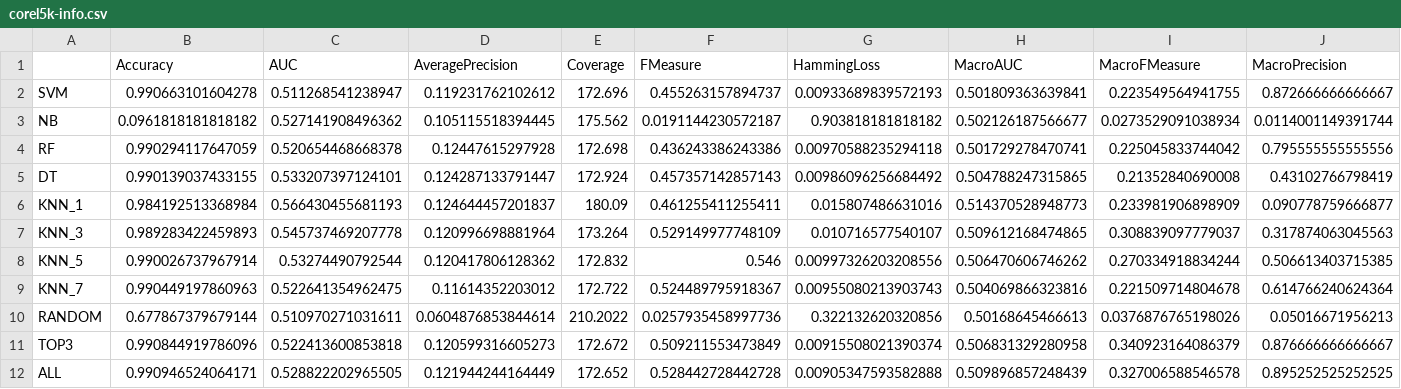
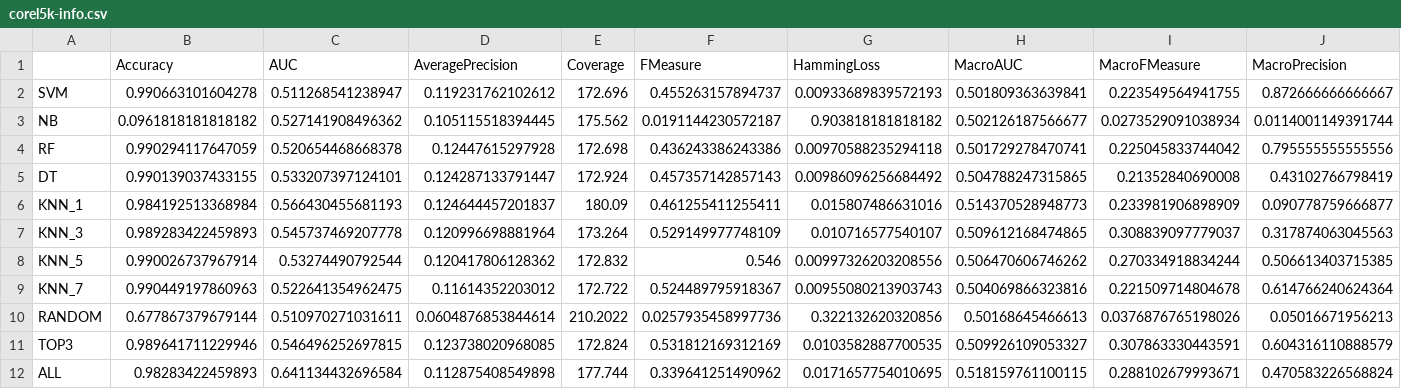
Before and after one commit to rivolli/mlmlbr, a CSV file: results/corel5k-info.csv, drawn as a sheet; only a part is shown; the diff covers the shown part only; the diff names each change by its address in the sheet, - before the commit and + after, or states it on an @@ line.

Commit message:
Ballanced Accuracy predictions

```diff
--- a/results/corel5k-info.csv
+++ b/results/corel5k-info.csv
-B11 (Accuracy): 0.990844919786096
+B11 (Accuracy): 0.989641711229946
-C11 (AUC): 0.522413600853818
+C11 (AUC): 0.546496252697815
-D11 (AveragePrecision): 0.120599316605273
+D11 (AveragePrecision): 0.123738020968085
-E11 (Coverage): 172.672
+E11 (Coverage): 172.824
-F11 (FMeasure): 0.509211553473849
+F11 (FMeasure): 0.531812169312169
-G11 (HammingLoss): 0.00915508021390374
+G11 (HammingLoss): 0.0103582887700535
-H11 (MacroAUC): 0.506831329280958
+H11 (MacroAUC): 0.509926109053327
-I11 (MacroFMeasure): 0.340923164086379
+I11 (MacroFMeasure): 0.307863330443591
-J11 (MacroPrecision): 0.876666666666667
+J11 (MacroPrecision): 0.604316110888579
-B12 (Accuracy): 0.990946524064171
+B12 (Accuracy): 0.98283422459893
-C12 (AUC): 0.528822202965505
+C12 (AUC): 0.641134432696584
-D12 (AveragePrecision): 0.121944244164449
+D12 (AveragePrecision): 0.112875408549898
-E12 (Coverage): 172.652
+E12 (Coverage): 177.744
-F12 (FMeasure): 0.528442728442728
+F12 (FMeasure): 0.339641251490962
-G12 (HammingLoss): 0.00905347593582888
+G12 (HammingLoss): 0.0171657754010695
-H12 (MacroAUC): 0.509896857248439
+H12 (MacroAUC): 0.518159761100115
-I12 (MacroFMeasure): 0.327006588546578
+I12 (MacroFMeasure): 0.288102679993671
-J12 (MacroPrecision): 0.895252525252525
+J12 (MacroPrecision): 0.470583226568824
```
Also changed, not shown: 20 edited cells elsewhere in this file, results/CAL500-info.csv, results/birds-info.csv, 29 other files.
